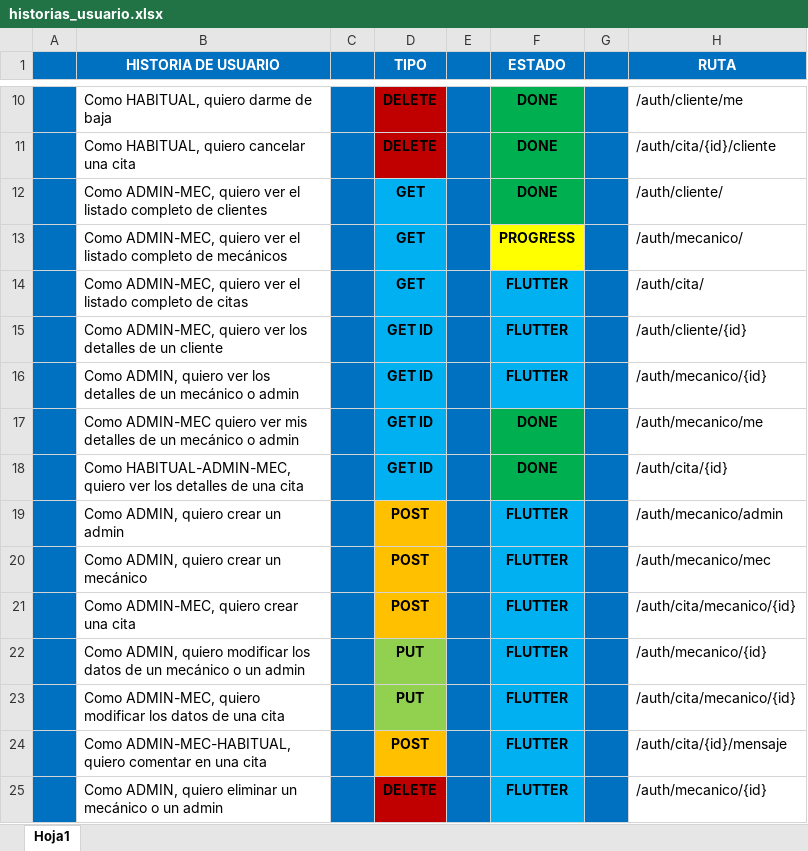
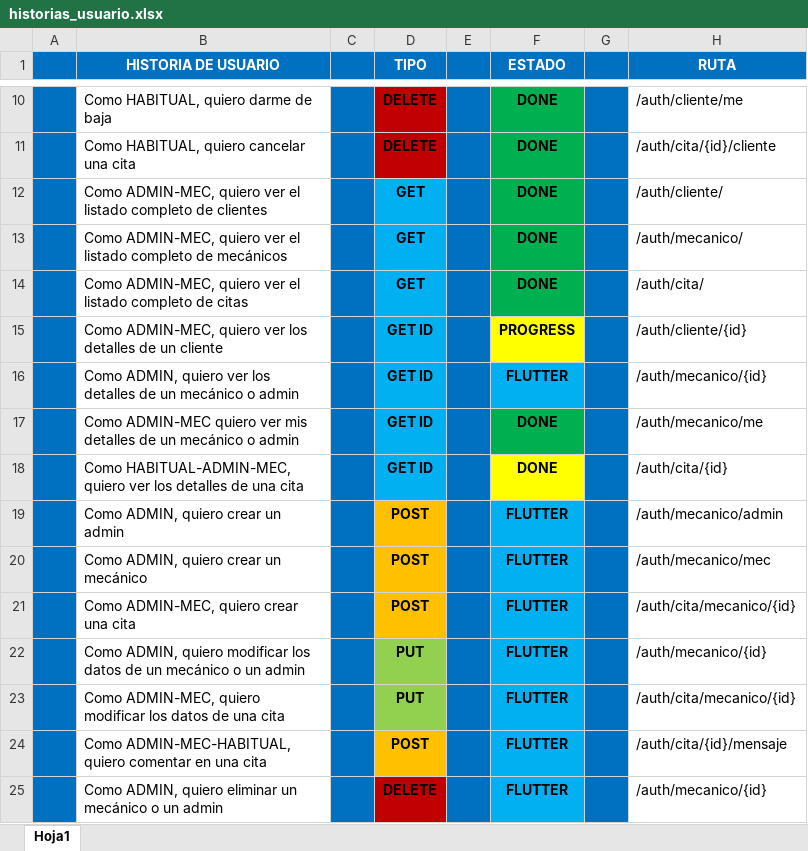
Before and after one commit to PlayerMario/talleres-ruiz, an Excel workbook: docs/documentacion/historias_usuario.xlsx, sheet Hoja1, drawn as a sheet; only a part is shown, gaps mark what is left out; values as stored, in another font and other column widths than the file's, no borders; charts and pictures not drawn; the diff names each change by its address in the sheet, - before the commit and + after, or states it on an @@ line.

```diff
--- a/docs/documentacion/historias_usuario.xlsx (sheet Hoja1)
+++ b/docs/documentacion/historias_usuario.xlsx (sheet Hoja1)
-F13 (ESTADO): PROGRESS
+F13 (ESTADO): DONE
-F13 fill: #FFFF00
+F13 fill: #00B050
-F14 (ESTADO): FLUTTER
+F14 (ESTADO): DONE
-F14 fill: #00B0F0
+F14 fill: #00B050
-F15 (ESTADO): FLUTTER
+F15 (ESTADO): PROGRESS
-F15 fill: #00B0F0
+F15 fill: #FFFF00
-F18 fill: #00B050
+F18 fill: #FFFF00
```
Also changed, not shown: 32 other files.
